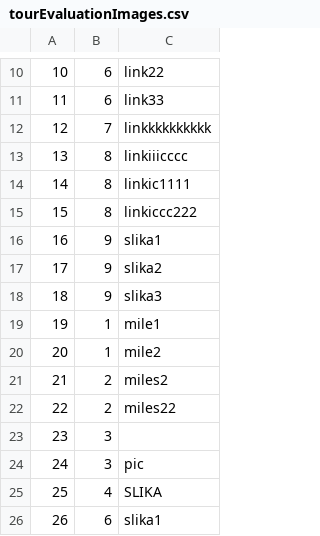
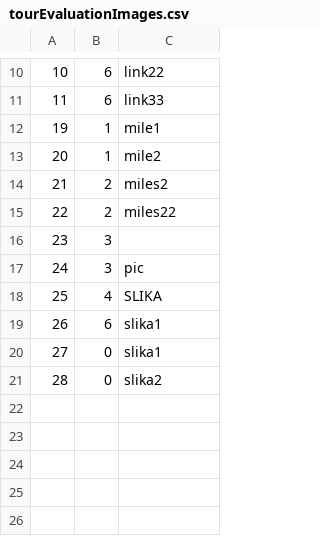
Before and after one commit to kovacevicanja/sims-grupa3-teamA, a CSV file: Resources/Data/tourEvaluationImages.csv, drawn as a sheet; only a part is shown, gaps mark what is left out; removed rows and columns are numbered as before the commit, all else as after; the diff names each change by its address in the sheet, - before the commit and + after, or states it on an @@ line.

```diff
--- a/Resources/Data/tourEvaluationImages.csv
+++ b/Resources/Data/tourEvaluationImages.csv
-row 12: 12 | 7 | linkkkkkkkkkk
-row 13: 13 | 8 | linkiiicccc
-row 14: 14 | 8 | linkic1111
-row 15: 15 | 8 | linkiccc222
-row 16: 16 | 9 | slika1
-row 17: 17 | 9 | slika2
-row 18: 18 | 9 | slika3
+row 20: 27 | 0 | slika1
+row 21: 28 | 0 | slika2
```
Also changed, not shown: Resources/Data/notifications.csv, Resources/Data/users.csv, 45 other files.
